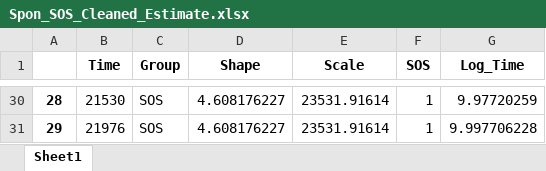
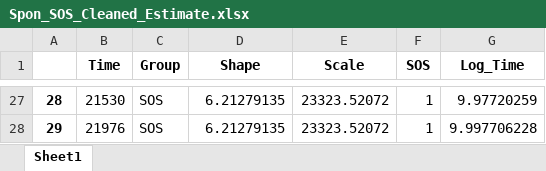
Before and after one commit to Frood-for-Thought/Bac_Evol_SSA, an Excel workbook: Experiment 3 - SOS vs Random Mutation/Spon_SOS_Cleaned_Estimate.xlsx, sheet Sheet1, drawn as a sheet; only a part is shown, gaps mark what is left out; values as stored, in another font and other column widths than the file's, no borders; addresses are those after the commit; the diff covers the shown part only; the diff names each change by its address in the sheet, - before the commit and + after, or states it on an @@ line.

```diff
--- a/Experiment 3 - SOS vs Random Mutation/Spon_SOS_Cleaned_Estimate.xlsx (sheet Sheet1)
+++ b/Experiment 3 - SOS vs Random Mutation/Spon_SOS_Cleaned_Estimate.xlsx (sheet Sheet1)
-D27:D28 (Shape): 4.608176227
+D27:D28 (Shape): 6.21279135
-E27:E28 (Scale): 23531.91614
+E27:E28 (Scale): 23323.52072
```
Also changed, not shown: other rows of this sheet, 1 other file.
